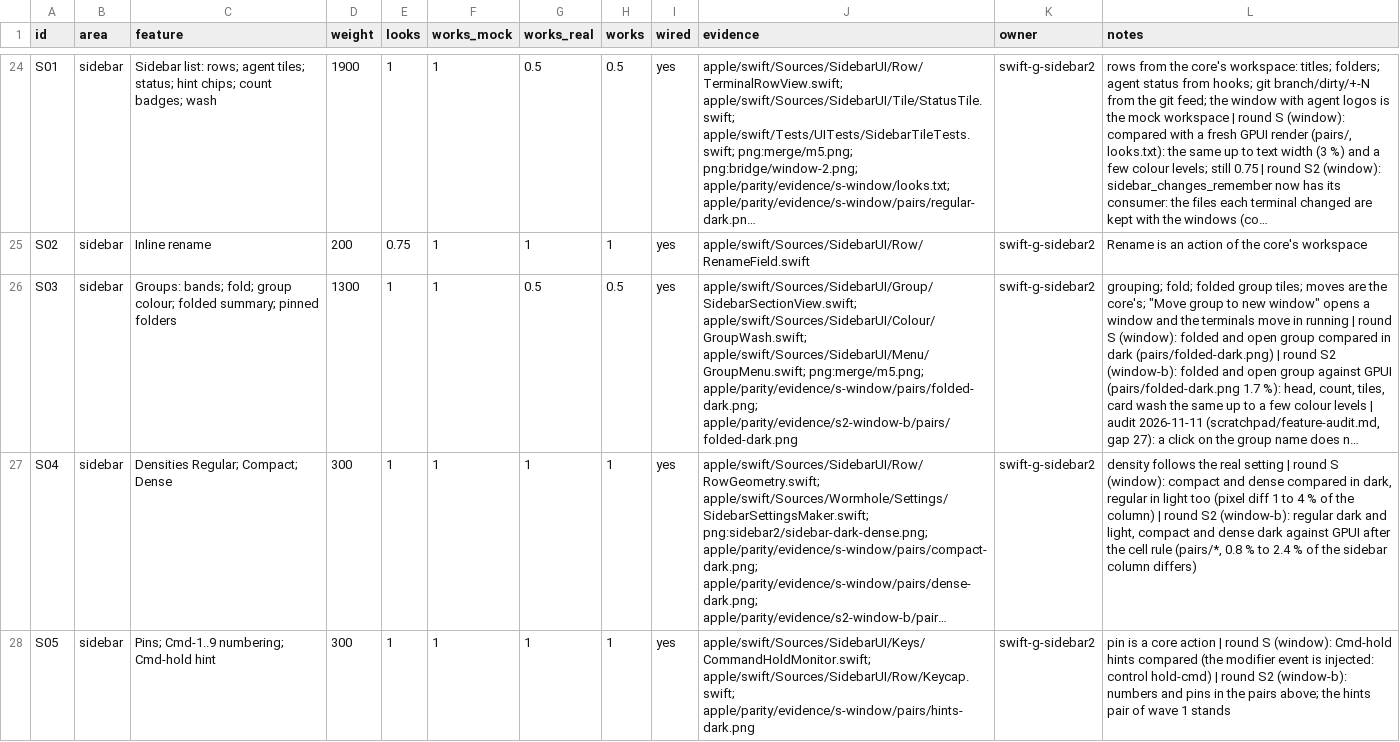
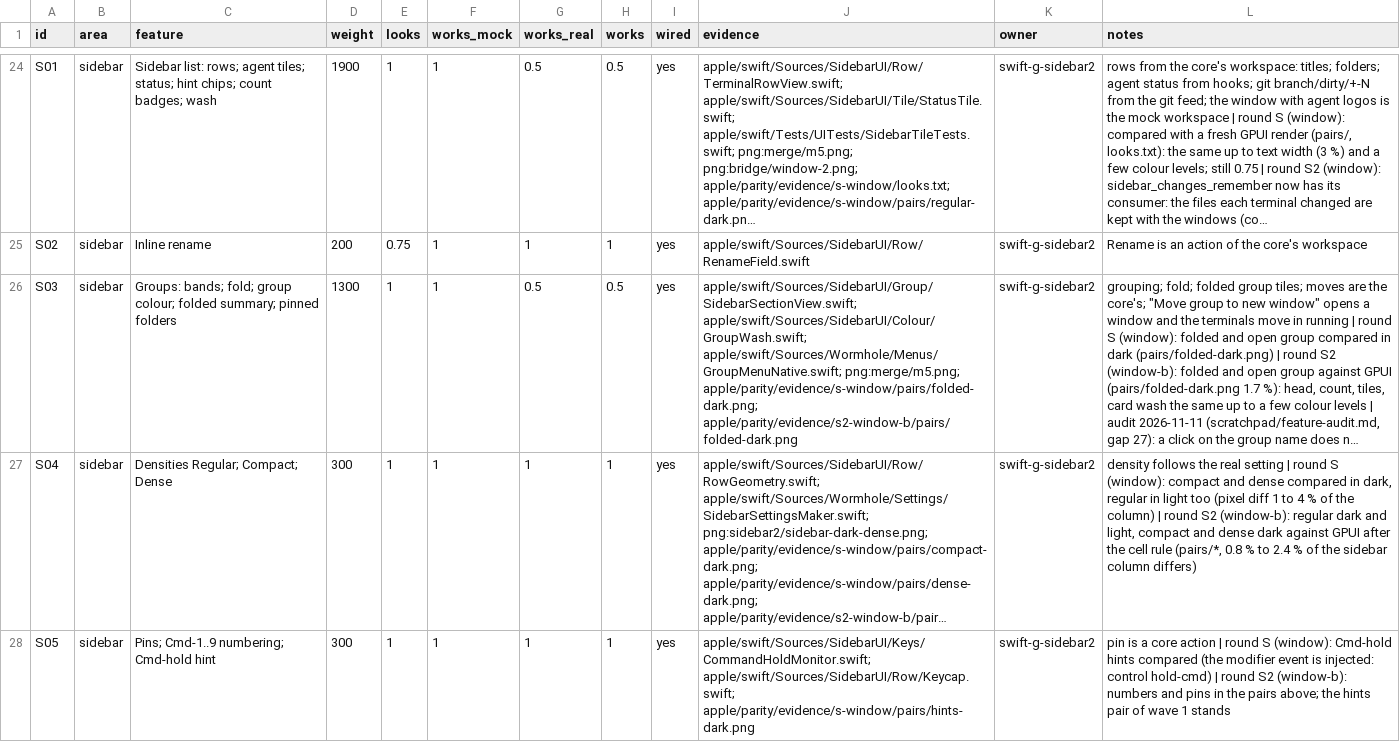
Before and after one commit to wormhole-terminal/wormhole, a CSV file: apple/parity/features.csv, drawn as a sheet; only a part is shown, gaps mark what is left out; long unchanged cells end in …; the diff names each change by its address in the sheet, - before the commit and + after, or states it on an @@ line.

Commit message:
feat(apple): context menus as the GPUI app builds them
The title strip's menu key, the title row's parts greyed where the window cannot
arrange them, Customize revealing its setting, the commit details' own menu and
its Return key, File History only with the History tab, Open in by what a file
or a folder may open, a settings row's Copy Key, Copy as JSON and Reset, the
terminal's split items greyed without room, the + buttons' shell menu and the
group switcher's cards. What was built and not yet run is in TO-VERIFY.md.

Changelog: none

```diff
--- a/apple/parity/features.csv
+++ b/apple/parity/features.csv
-J26 (evidence): apple/swift/Sources/SidebarUI/Group/SidebarSectionView.swift; apple/swift/Sources/SidebarUI/Colour/GroupWash.swift; apple/swift/Sources/SidebarUI/Menu/GroupMenu.swift; png:merge/m5.png; apple/parity/evidence/s-window/pairs/folded-dark.png;…
+J26 (evidence): apple/swift/Sources/SidebarUI/Group/SidebarSectionView.swift; apple/swift/Sources/SidebarUI/Colour/GroupWash.swift; apple/swift/Sources/Wormhole/Menus/GroupMenuNative.swift; png:merge/m5.png; apple/parity/evidence/s-window/pairs/folded-dark.png;…
```
Also changed, not shown: apple/parity/built.csv, 20 other files.
